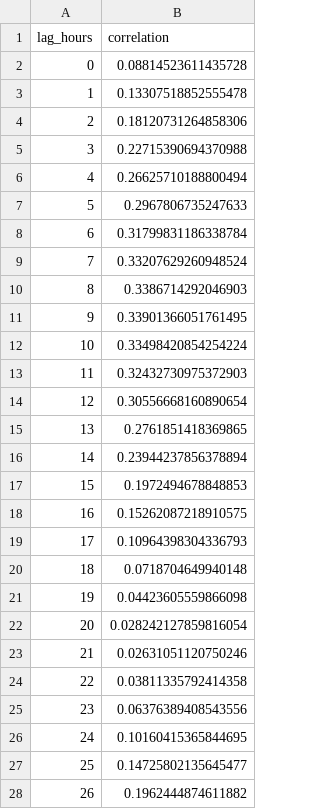
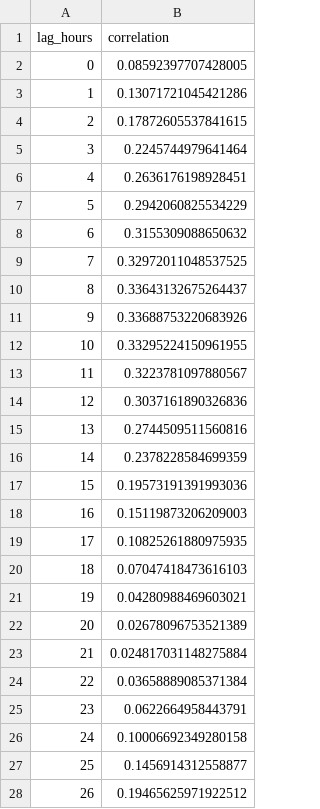
Before and after one commit to kavinbhalla/smokesignal-ludhiana, a CSV file: artifacts/time_lag_curve.csv, drawn as a sheet; only a part is shown; the diff covers the shown part only.

```diff
--- a/artifacts/time_lag_curve.csv
+++ b/artifacts/time_lag_curve.csv
@@ -1,28 +1,28 @@
 lag_hours,correlation
-0,0.08814523611435728
-1,0.13307518852555478
-2,0.18120731264858306
-3,0.22715390694370988
-4,0.26625710188800494
-5,0.2967806735247633
-6,0.31799831186338784
-7,0.33207629260948524
-8,0.3386714292046903
-9,0.33901366051761495
-10,0.33498420854254224
-11,0.32432730975372903
-12,0.30556668160890654
-13,0.2761851418369865
-14,0.23944237856378894
-15,0.1972494678848853
-16,0.15262087218910575
-17,0.10964398304336793
-18,0.0718704649940148
-19,0.04423605559866098
-20,0.028242127859816054
-21,0.02631051120750246
-22,0.03811335792414358
-23,0.06376389408543556
-24,0.10160415365844695
-25,0.14725802135645477
-26,0.1962444874611882
+0,0.08592397707428005
+1,0.13071721045421286
+2,0.17872605537841615
+3,0.2245744979641464
+4,0.2636176198928451
+5,0.2942060825534229
+6,0.3155309088650632
+7,0.32972011048537525
+8,0.33643132675264437
+9,0.33688753220683926
+10,0.33295224150961955
+11,0.3223781097880567
+12,0.3037161890326836
+13,0.2744509511560816
+14,0.2378228584699359
+15,0.19573191391993036
+16,0.15119873206209003
+17,0.10825261880975935
+18,0.07047418473616103
+19,0.04280988469603021
+20,0.02678096753521389
+21,0.024817031148275884
+22,0.03658889085371384
+23,0.0622664958443791
+24,0.10006692349280158
+25,0.1456914312558877
+26,0.19465625971922512
```
Also changed, not shown: 10 edited cells elsewhere in this file, data/recent_fires_map.csv, 3 other files.
